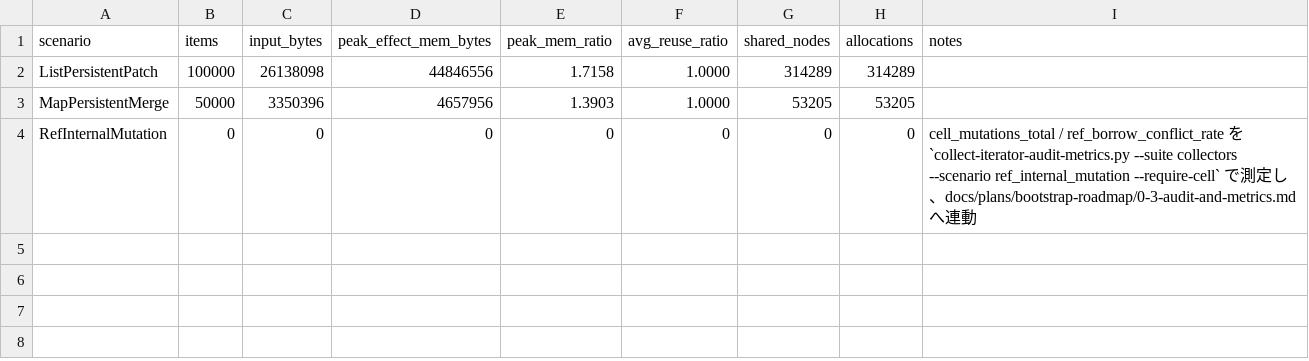
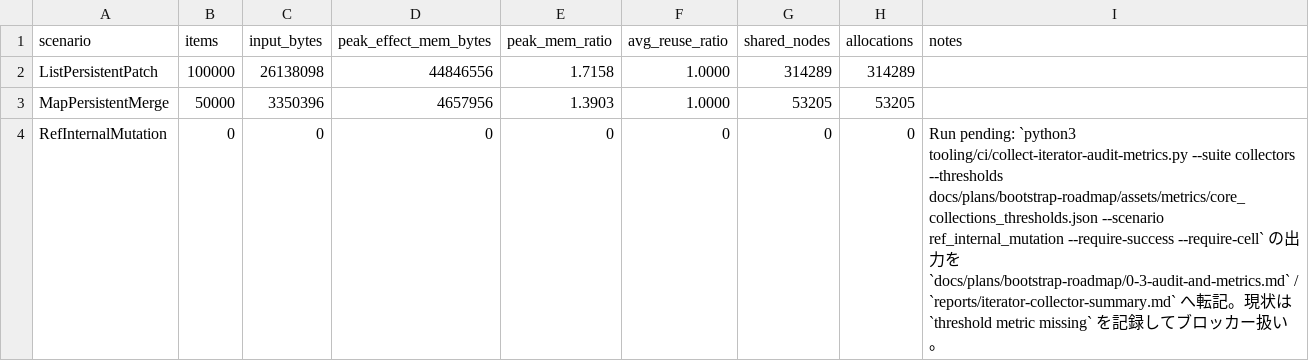
Before and after one commit to dolphilia/reml, a CSV file: docs/plans/bootstrap-roadmap/assets/metrics/core_collections_persistent.csv, drawn as a sheet.

```diff
--- a/docs/plans/bootstrap-roadmap/assets/metrics/core_collections_persistent.csv
+++ b/docs/plans/bootstrap-roadmap/assets/metrics/core_collections_persistent.csv
@@ -3,2 +3,2 @@ ListPersistentPatch,100000,26138098,44846556,1.7158,1.0000,314289,314289,
 MapPersistentMerge,50000,3350396,4657956,1.3903,1.0000,53205,53205,
-RefInternalMutation,0,0,0,0,0,0,0,"cell_mutations_total / ref_borrow_conflict_rate を `collect-iterator-audit-metrics.py --suite collectors --scenario ref_internal_mutation --require-cell` で測定し、docs/plans/bootstrap-roadmap/0-3-audit-and-metrics.md へ連動"
+RefInternalMutation,0,0,0,0,0,0,0,"Run pending: `python3 tooling/ci/collect-iterator-audit-metrics.py --suite collectors --thresholds docs/plans/bootstrap-roadmap/assets/metrics/core_collections_thresholds.json --scenario ref_internal_mutation --require-success --require-cell` の出力を `docs/plans/bootstrap-roadmap/0-3-audit-and-metrics.md` / `reports/iterator-collector-summary.md` へ転記。現状は `threshold metric missing` を記録してブロッカー扱い。"
```
Also changed, not shown: 8 other files.
